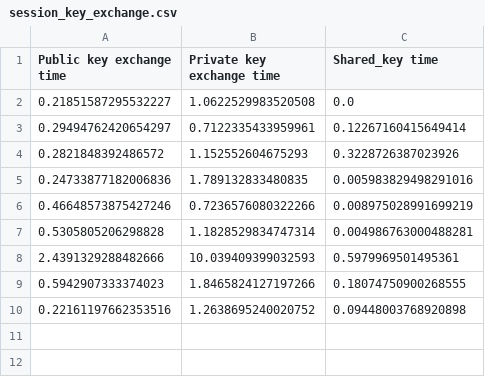
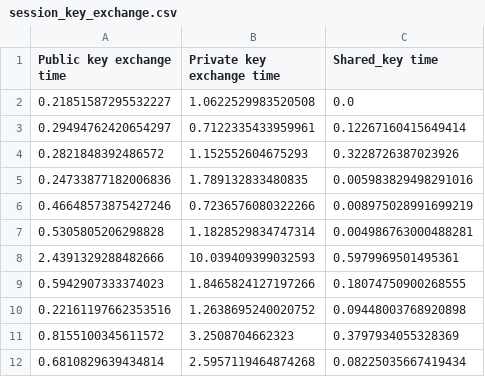
Before and after one commit to bedead/home_automation, a CSV file: session_key_exchange.csv, drawn as a sheet; the diff names each change by its address in the sheet, - before the commit and + after, or states it on an @@ line.

```diff
--- a/session_key_exchange.csv
+++ b/session_key_exchange.csv
+row 11: 0.8155100345611572 | 3.2508704662323 | 0.3797934055328369
+row 12: 0.6810829639434814 | 2.5957119464874268 | 0.08225035667419434
```
Also changed, not shown: 15 other files.
